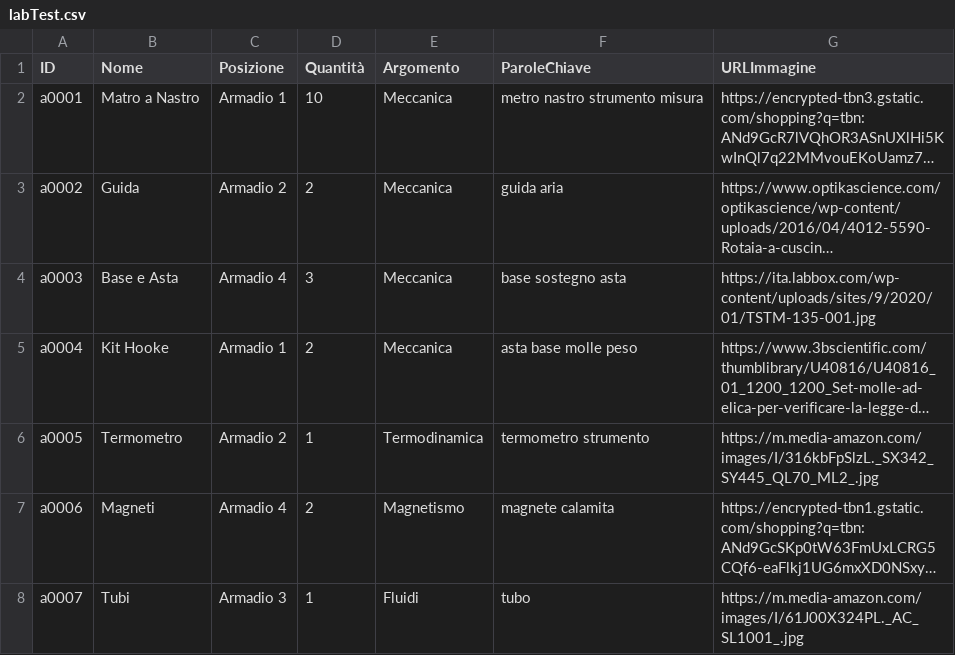
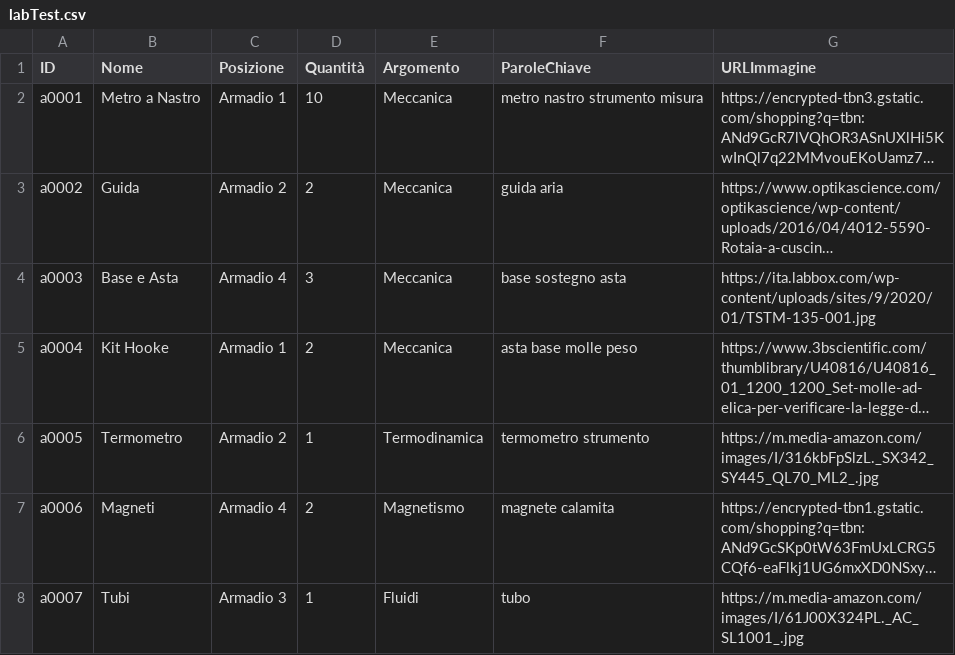
Before and after one commit to Pigi123456/LabArchive, a CSV file: labTest.csv, drawn as a sheet; only a part is shown; long unchanged cells end in …; the diff names each change by its address in the sheet, - before the commit and + after, or states it on an @@ line.

Commit message:
labTest.csv

```diff
--- a/labTest.csv
+++ b/labTest.csv
-B2 (Nome): Matro a Nastro
+B2 (Nome): Metro a Nastro
```
